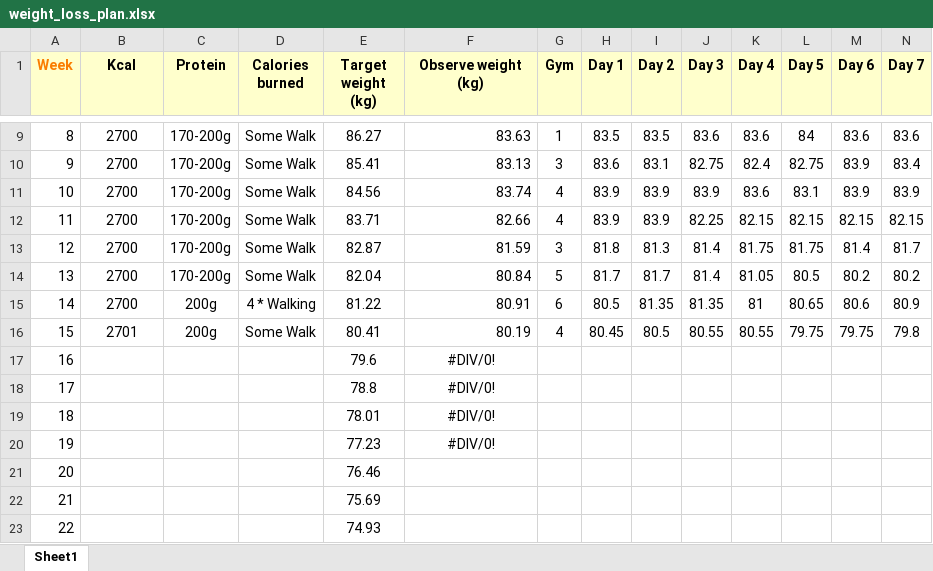
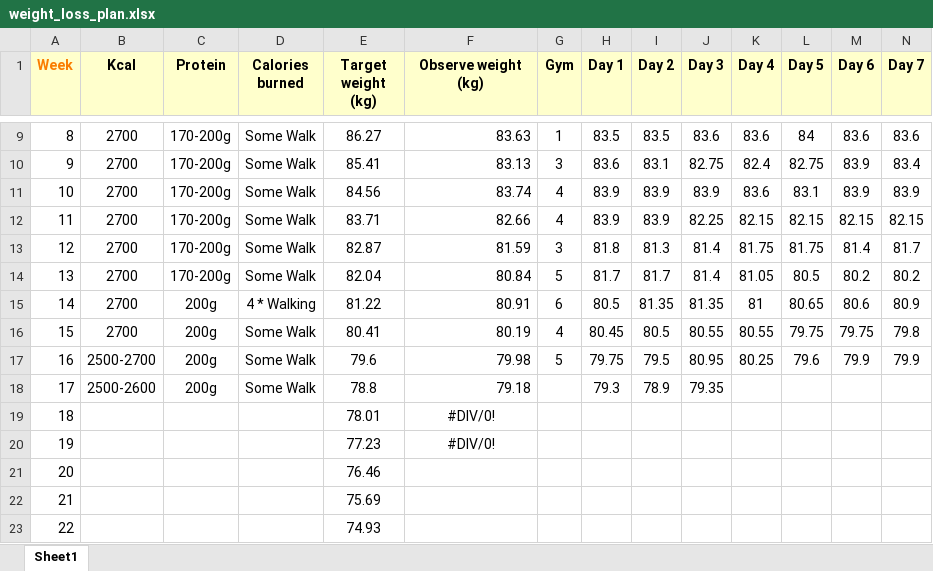
Before and after one commit to sathish-kumar-repo/storage1, an Excel workbook: excel/weight_loss_plan.xlsx, sheet Sheet1, drawn as a sheet; only a part is shown, gaps mark what is left out; values as stored, in another font and other column widths than the file's, no borders; the diff names each change by its address in the sheet, - before the commit and + after, or states it on an @@ line.

Commit message:
update weight_loss_plan.xlsx

```diff
--- a/excel/weight_loss_plan.xlsx (sheet Sheet1)
+++ b/excel/weight_loss_plan.xlsx (sheet Sheet1)
-B16 (Kcal): 2701
+B16 (Kcal): 2700
-B17 (Kcal): (empty)
+B17 (Kcal): 2500-2700
-C17:C18 (Protein): (empty)
+C17:C18 (Protein): 200g
-D17:D18 (Calories burned): (empty)
+D17:D18 (Calories burned): Some Walk
-F17 (Observe weight (kg)): #DIV/0!
+F17 (Observe weight (kg)): 79.98
-F17:F18 alignment: center
+F17:F18 alignment: right
-G17 (Gym): (empty)
+G17 (Gym): 5
-H17 (Day 1): (empty)
+H17 (Day 1): 79.75
-I17 (Day 2): (empty)
+I17 (Day 2): 79.5
-J17 (Day 3): (empty)
+J17 (Day 3): 80.95
-K17 (Day 4): (empty)
+K17 (Day 4): 80.25
-L17 (Day 5): (empty)
+L17 (Day 5): 79.6
-M17 (Day 6): (empty)
+M17 (Day 6): 79.9
-N17 (Day 7): (empty)
+N17 (Day 7): 79.9
-B18 (Kcal): (empty)
+B18 (Kcal): 2500-2600
-F18 (Observe weight (kg)): #DIV/0!
+F18 (Observe weight (kg)): 79.18
-H18 (Day 1): (empty)
+H18 (Day 1): 79.3
-I18 (Day 2): (empty)
+I18 (Day 2): 78.9
-J18 (Day 3): (empty)
+J18 (Day 3): 79.35
```
